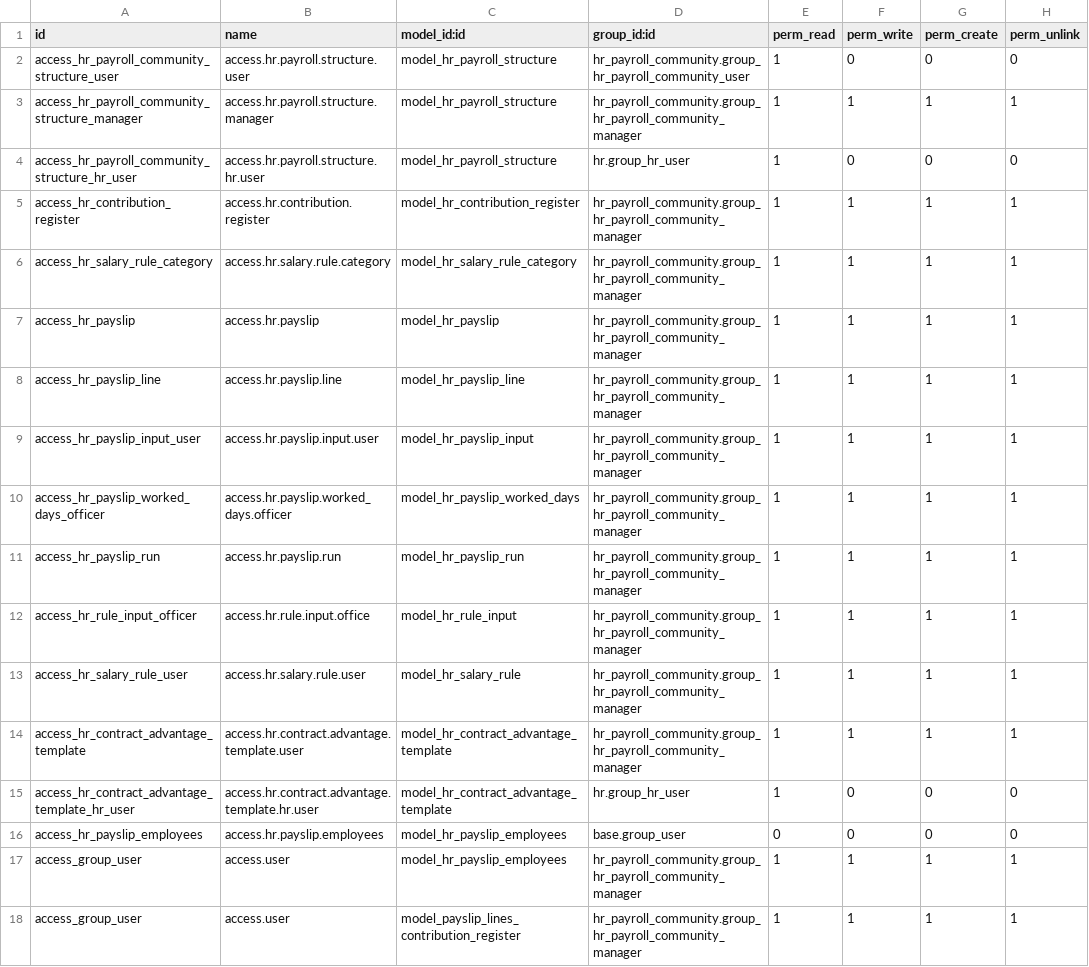
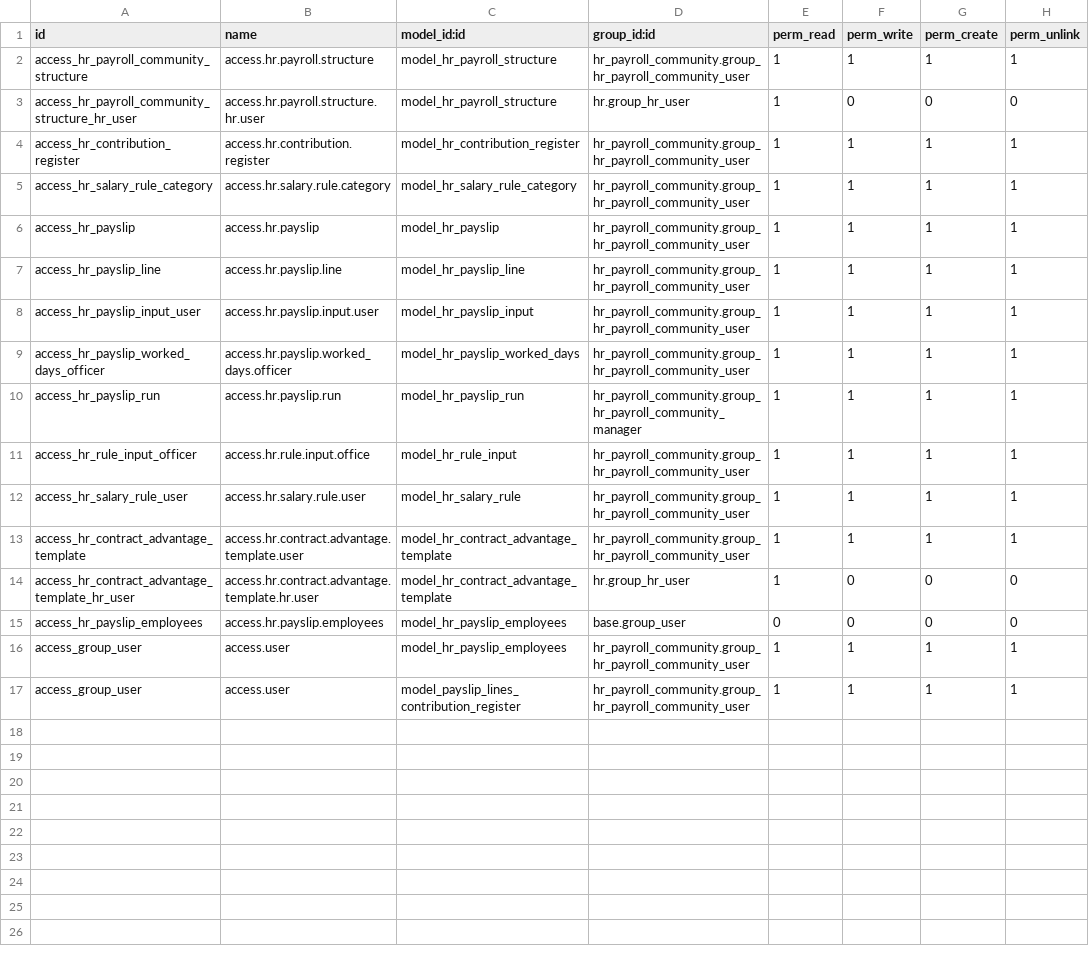
Before and after one commit to NicLeesi/SynsiriOdoo17, a CSV file: custom/dev/hr_payroll_community/security/ir.model.access.csv, drawn as a sheet.

```diff
--- a/custom/dev/hr_payroll_community/security/ir.model.access.csv
+++ b/custom/dev/hr_payroll_community/security/ir.model.access.csv
@@ -1,18 +1,17 @@
 id,name,model_id:id,group_id:id,perm_read,perm_write,perm_create,perm_unlink
-access_hr_payroll_community_structure_user,access.hr.payroll.structure.user,model_hr_payroll_structure,hr_payroll_community.group_hr_payroll_community_user,1,0,0,0
-access_hr_payroll_community_structure_manager,access.hr.payroll.structure.manager,model_hr_payroll_structure,hr_payroll_community.group_hr_payroll_community_manager,1,1,1,1
+access_hr_payroll_community_structure,access.hr.payroll.structure,model_hr_payroll_structure,hr_payroll_community.group_hr_payroll_community_user,1,1,1,1
 access_hr_payroll_community_structure_hr_user,access.hr.payroll.structure.hr.user,model_hr_payroll_structure,hr.group_hr_user,1,0,0,0
-access_hr_contribution_register,access.hr.contribution.register,model_hr_contribution_register,hr_payroll_community.group_hr_payroll_community_manager,1,1,1,1
-access_hr_salary_rule_category,access.hr.salary.rule.category,model_hr_salary_rule_category,hr_payroll_community.group_hr_payroll_community_manager,1,1,1,1
-access_hr_payslip,access.hr.payslip,model_hr_payslip,hr_payroll_community.group_hr_payroll_community_manager,1,1,1,1
-access_hr_payslip_line,access.hr.payslip.line,model_hr_payslip_line,hr_payroll_community.group_hr_payroll_community_manager,1,1,1,1
-access_hr_payslip_input_user,access.hr.payslip.input.user,model_hr_payslip_input,hr_payroll_community.group_hr_payroll_community_manager,1,1,1,1
-access_hr_payslip_worked_days_officer,access.hr.payslip.worked_days.officer,model_hr_payslip_worked_days,hr_payroll_community.group_hr_payroll_community_manager,1,1,1,1
+access_hr_contribution_register,access.hr.contribution.register,model_hr_contribution_register,hr_payroll_community.group_hr_payroll_community_user,1,1,1,1
+access_hr_salary_rule_category,access.hr.salary.rule.category,model_hr_salary_rule_category,hr_payroll_community.group_hr_payroll_community_user,1,1,1,1
+access_hr_payslip,access.hr.payslip,model_hr_payslip,hr_payroll_community.group_hr_payroll_community_user,1,1,1,1
+access_hr_payslip_line,access.hr.payslip.line,model_hr_payslip_line,hr_payroll_community.group_hr_payroll_community_user,1,1,1,1
+access_hr_payslip_input_user,access.hr.payslip.input.user,model_hr_payslip_input,hr_payroll_community.group_hr_payroll_community_user,1,1,1,1
+access_hr_payslip_worked_days_officer,access.hr.payslip.worked_days.officer,model_hr_payslip_worked_days,hr_payroll_community.group_hr_payroll_community_user,1,1,1,1
 access_hr_payslip_run,access.hr.payslip.run,model_hr_payslip_run,hr_payroll_community.group_hr_payroll_community_manager,1,1,1,1
-access_hr_rule_input_officer,access.hr.rule.input.office,model_hr_rule_input,hr_payroll_community.group_hr_payroll_community_manager,1,1,1,1
-access_hr_salary_rule_user,access.hr.salary.rule.user,model_hr_salary_rule,hr_payroll_community.group_hr_payroll_community_manager,1,1,1,1
-access_hr_contract_advantage_template,access.hr.contract.advantage.template.user,model_hr_contract_advantage_template,hr_payroll_community.group_hr_payroll_community_manager,1,1,1,1
+access_hr_rule_input_officer,access.hr.rule.input.office,model_hr_rule_input,hr_payroll_community.group_hr_payroll_community_user,1,1,1,1
+access_hr_salary_rule_user,access.hr.salary.rule.user,model_hr_salary_rule,hr_payroll_community.group_hr_payroll_community_user,1,1,1,1
+access_hr_contract_advantage_template,access.hr.contract.advantage.template.user,model_hr_contract_advantage_template,hr_payroll_community.group_hr_payroll_community_user,1,1,1,1
 access_hr_contract_advantage_template_hr_user,access.hr.contract.advantage.template.hr.user,model_hr_contract_advantage_template,hr.group_hr_user,1,0,0,0
 access_hr_payslip_employees,access.hr.payslip.employees,model_hr_payslip_employees,base.group_user,0,0,0,0
-access_group_user,access.user,model_hr_payslip_employees,hr_payroll_community.group_hr_payroll_community_manager,1,1,1,1
-access_group_user,access.user,model_payslip_lines_contribution_register,hr_payroll_community.group_hr_payroll_community_manager,1,1,1,1
+access_group_user,access.user,model_hr_payslip_employees,hr_payroll_community.group_hr_payroll_community_user,1,1,1,1
+access_group_user,access.user,model_payslip_lines_contribution_register,hr_payroll_community.group_hr_payroll_community_user,1,1,1,1
```
Also changed, not shown: custom/dev/hr_payroll_commission/security/ir.model.access.csv, custom/dev/hr_payroll_community_skill_goal/security/ir.model.access.csv.
